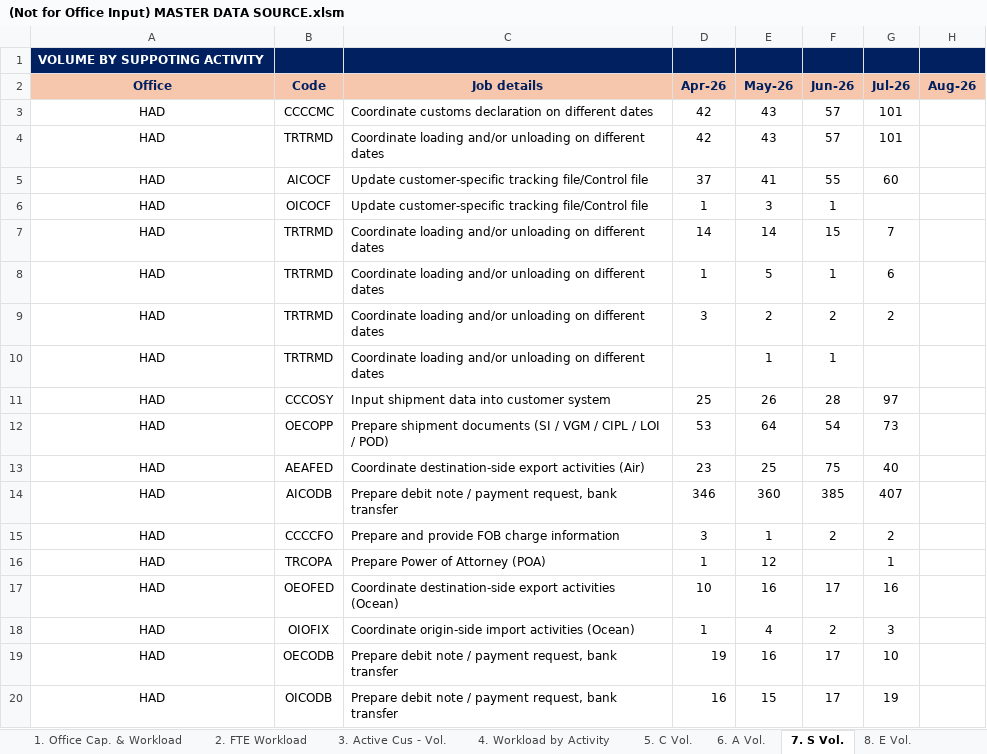
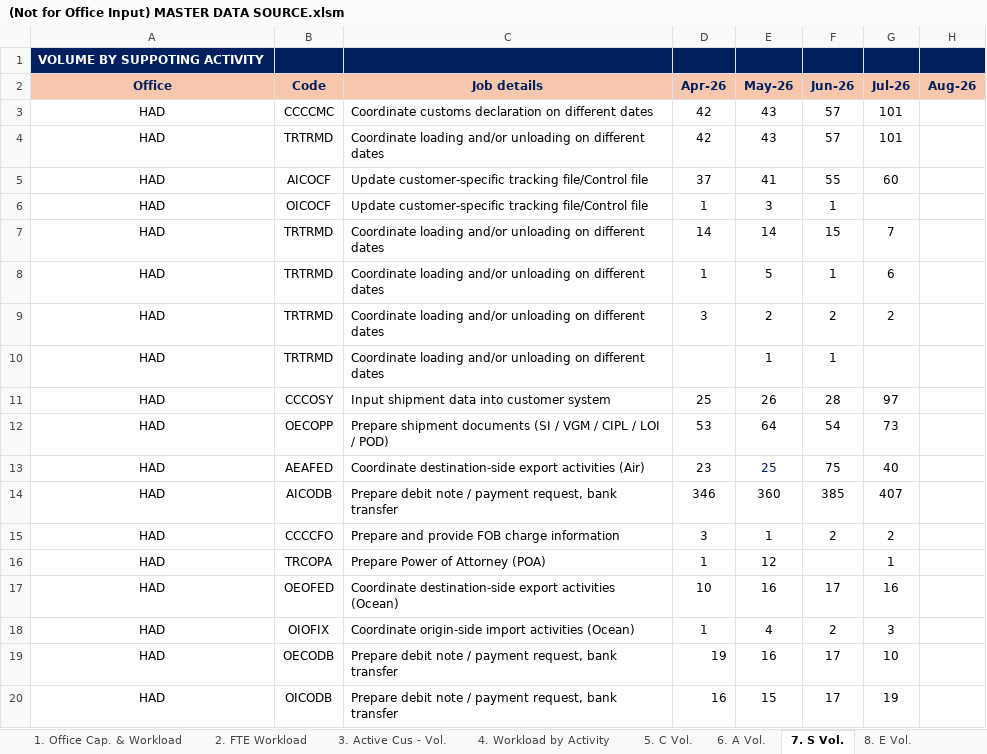
Before and after one commit to NgocYlvn/cs_workload_capacity_2026FY, an Excel workbook: (Not for Office Input) MASTER DATA SOURCE.xlsm, sheet 7. S Vol., drawn as a sheet; only a part is shown; values as stored, in another font and other column widths than the file's, no borders; conditional formats not drawn; the diff names each change by its address in the sheet, - before the commit and + after, or states it on an @@ line.

```diff
--- a/(Not for Office Input) MASTER DATA SOURCE.xlsm (sheet 7. S Vol.)
+++ b/(Not for Office Input) MASTER DATA SOURCE.xlsm (sheet 7. S Vol.)
-E13 text colour: black
+E13 text colour: #002060
```
Also changed, not shown: sheet 4. Workload by Activity.
